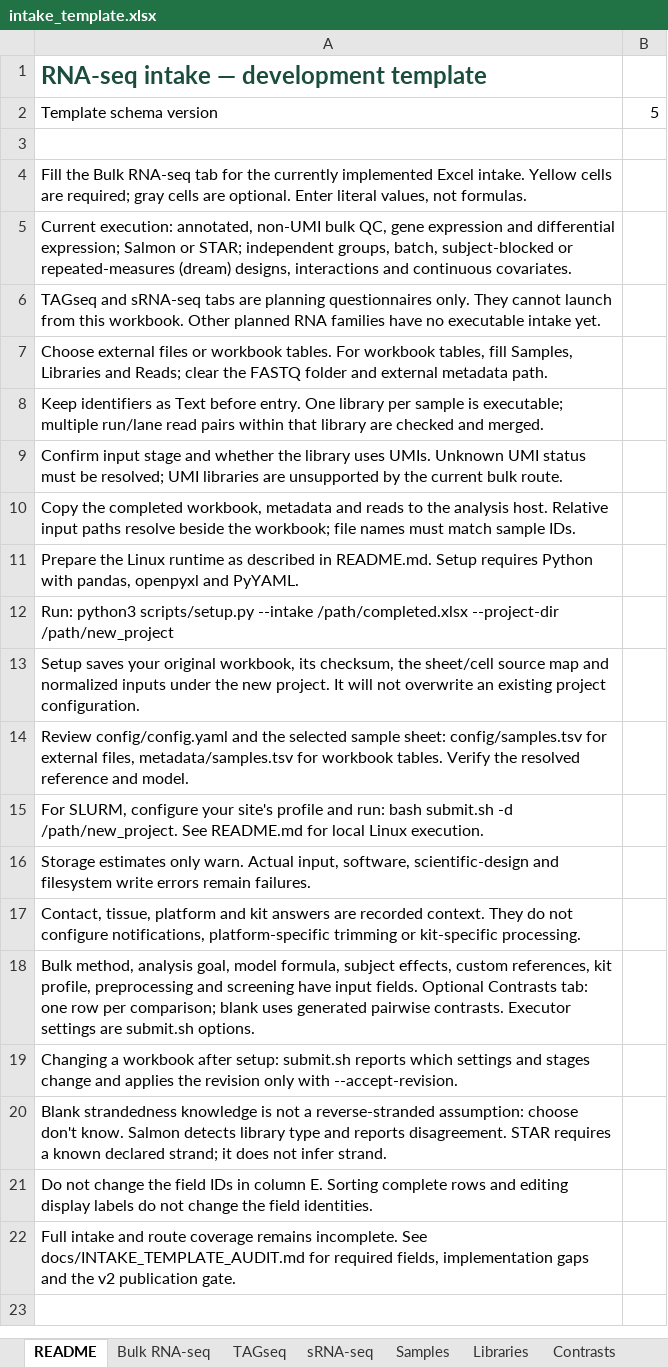
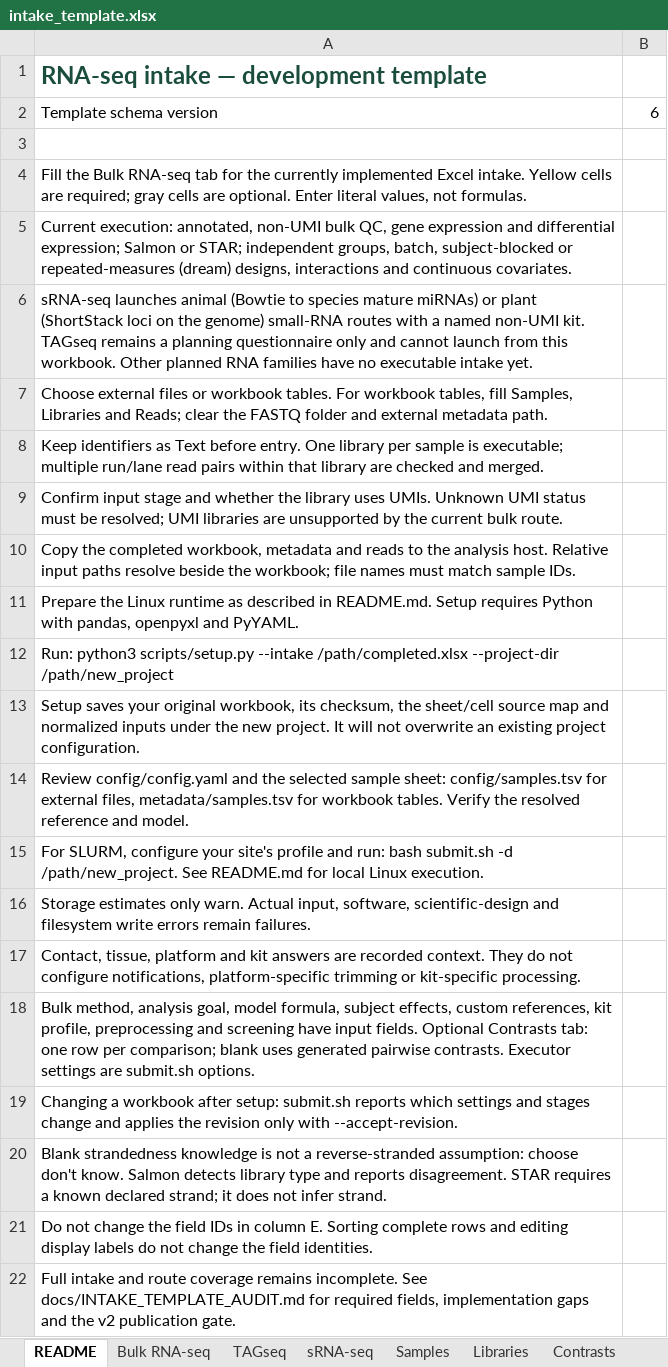
Before and after one commit to prem-p-singh/RNASeq-pipeline, an Excel workbook: intake_template.xlsx, sheet README, drawn as a sheet; values as stored, in another font and other column widths than the file's, no borders; the diff names each change by its address in the sheet, - before the commit and + after, or states it on an @@ line.

Commit message:
feat: launch animal and plant small RNA from the workbook

```diff
--- a/intake_template.xlsx (sheet README)
+++ b/intake_template.xlsx (sheet README)
-B2: 5
+B2: 6
-A6: TAGseq and sRNA-seq tabs are planning questionnaires only. They cannot launch…
+A6: sRNA-seq launches animal (Bowtie to species mature miRNAs) or plant (ShortStack loci on the genome) small-RNA routes with a named non-UMI kit. TAGseq remains a planning questionnaire only and cannot launch…
```
Also changed, not shown: sheet Bulk RNA-seq, sheet sRNA-seq, sheet TAGseq, 4 other files.
